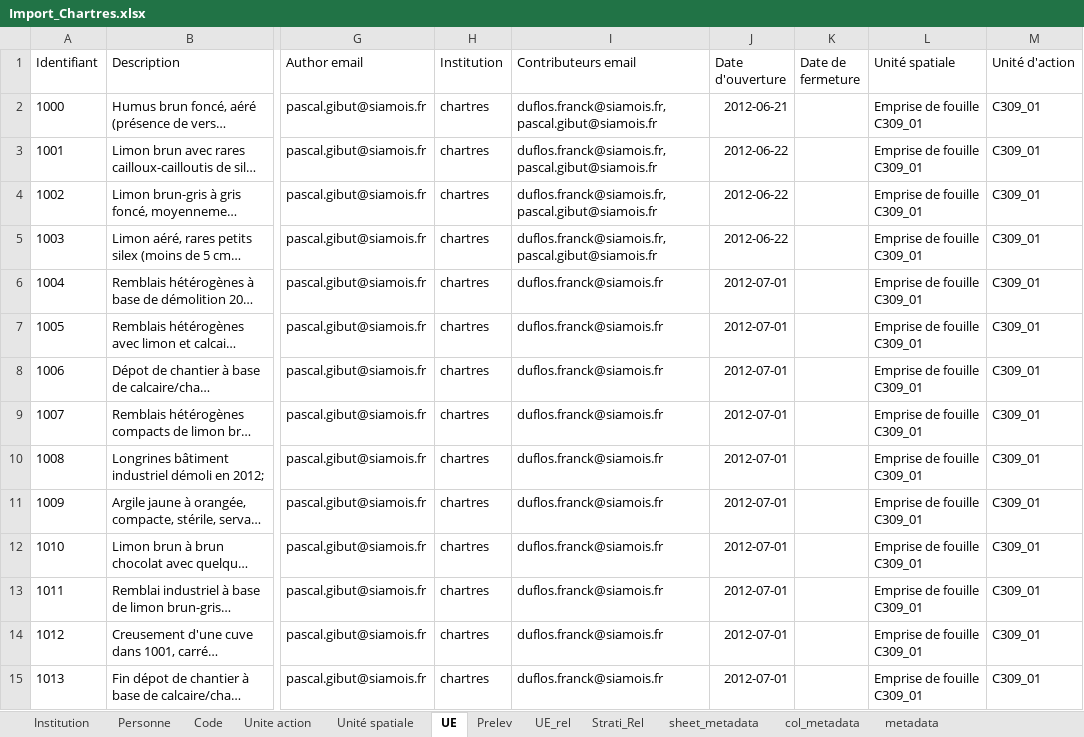
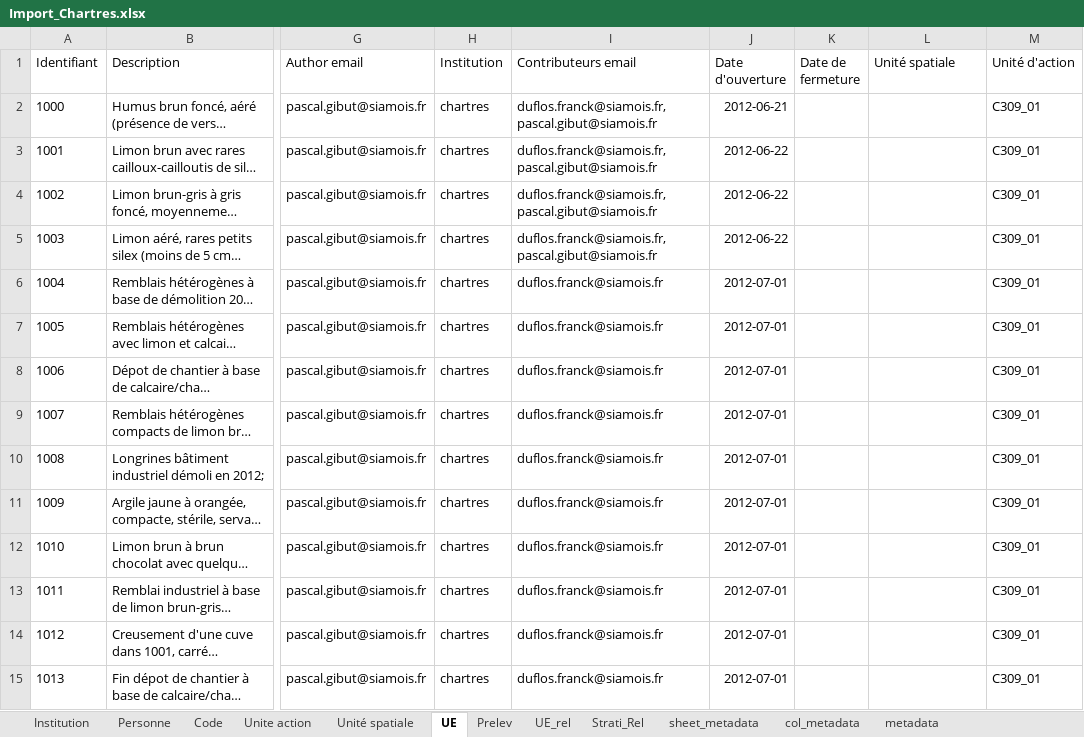
Before and after one commit to MOM-CNRS/Siamois, an Excel workbook: src/main/resources/datasets/Import_Chartres.xlsx, sheet UE, drawn as a sheet; only a part is shown, gaps mark what is left out; long unchanged cells end in …; values as stored, in another font and other column widths than the file's, no borders; the diff covers the shown part only; the diff names each change by its address in the sheet, - before the commit and + after, or states it on an @@ line.

```diff
--- a/src/main/resources/datasets/Import_Chartres.xlsx (sheet UE)
+++ b/src/main/resources/datasets/Import_Chartres.xlsx (sheet UE)
-L2:L15 (Unité spatiale): Emprise de fouille C309_01
+L2:L15 (Unité spatiale): (empty)
```
Also changed, not shown: 20 added rows and 45 edited cells elsewhere in this sheet, sheet UE_rel, sheet Unite action, sheet Unité spatiale, sheet Institution, 13 other files.
